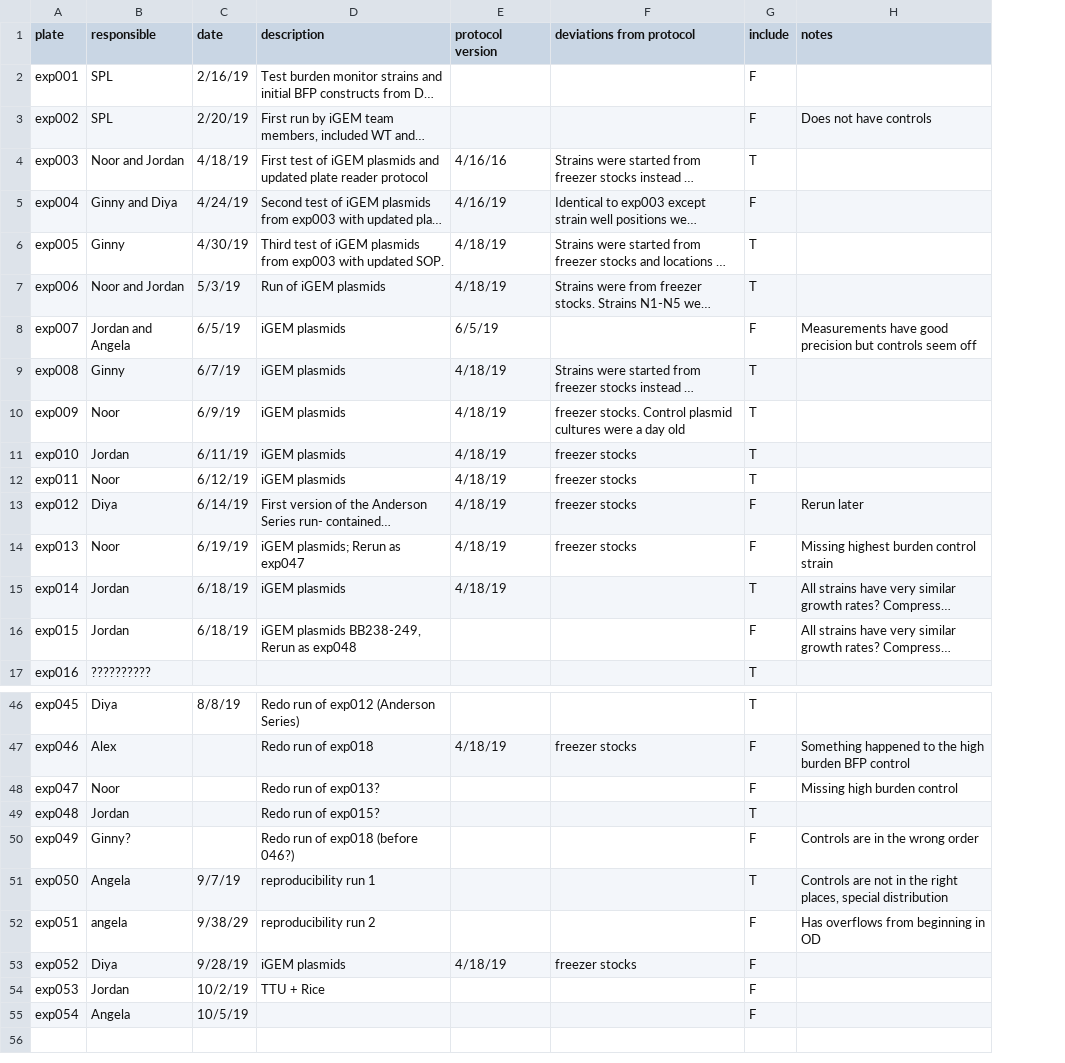
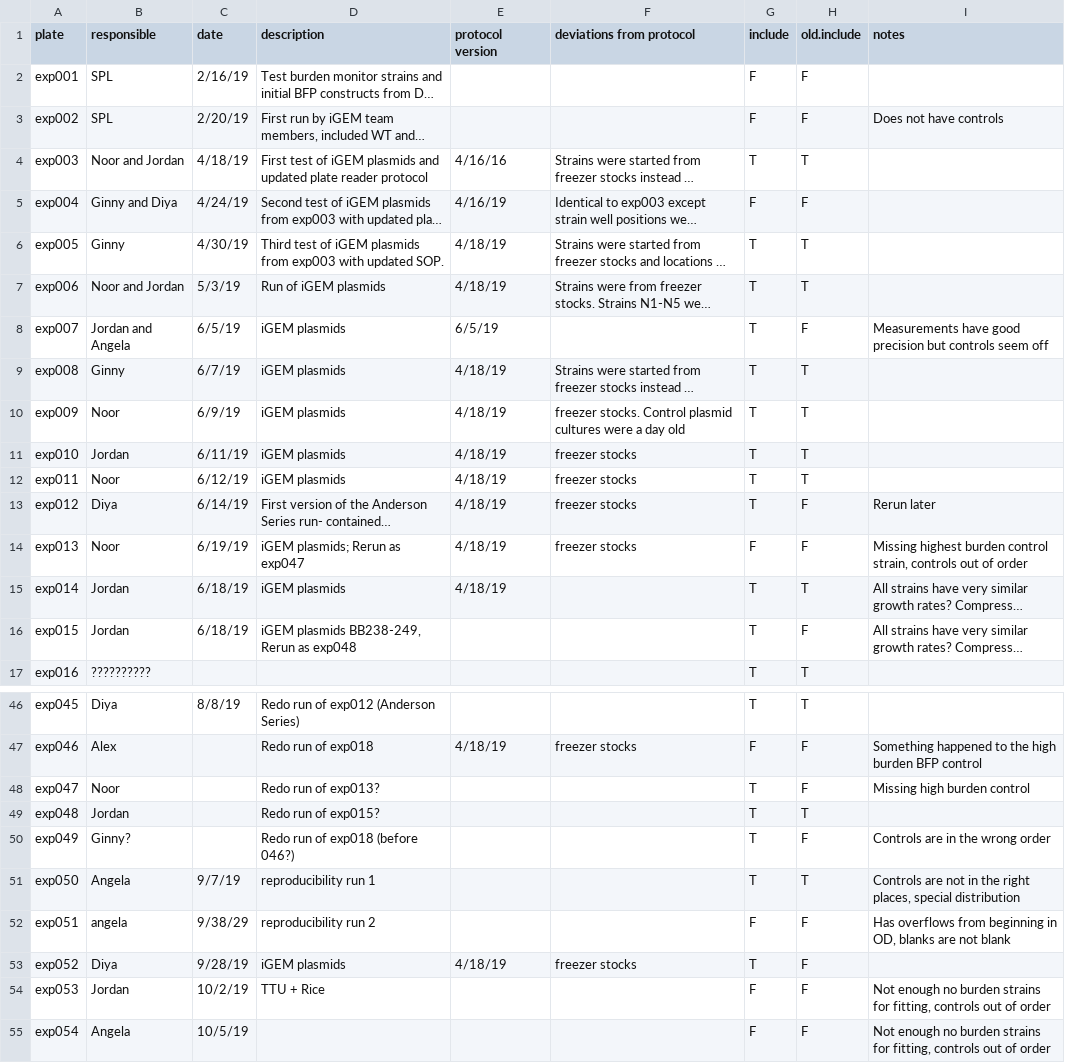
Before and after one commit to JChonpca/igem2019, a CSV file: burden_analysis/igem2019_plate_metadata.csv, drawn as a sheet; only a part is shown, gaps mark what is left out; long unchanged cells end in …; addresses are those after the commit; the diff covers the shown part only; the diff names each change by its address in the sheet, - before the commit and + after, or states it on an @@ line.

```diff
--- a/burden_analysis/igem2019_plate_metadata.csv
+++ b/burden_analysis/igem2019_plate_metadata.csv
+column H (old.include), rows 2-17: F | F | T | F | T | T | F | T | T | T | T | F | F | T | F | T; rows 46-55: T | F | F | T | F | T | F | F | F | F
-G8 (include): F
+G8 (include): T
-G13 (include): F
+G13 (include): T
-I14 (notes): …burden control strain
+I14 (notes): …burden control strain, controls out of order
-G16 (include): F
+G16 (include): T
-G48 (include): F
+G48 (include): T
-G50 (include): F
+G50 (include): T
-I52 (notes): Has overflows from beginning in OD
+I52 (notes): Has overflows from beginning in OD, blanks are not blank
-G53 (include): F
+G53 (include): T
-I54:I55 (notes): (empty)
+I54:I55 (notes): Not enough no burden strains for fitting, controls out of order
```
Also changed, not shown: 6 edited cells elsewhere in this file, burden_analysis/igem2019_strain_metadata.csv, burden_analysis/input-plate-data/exp003/exp003.metadata.csv, 51 other files.
